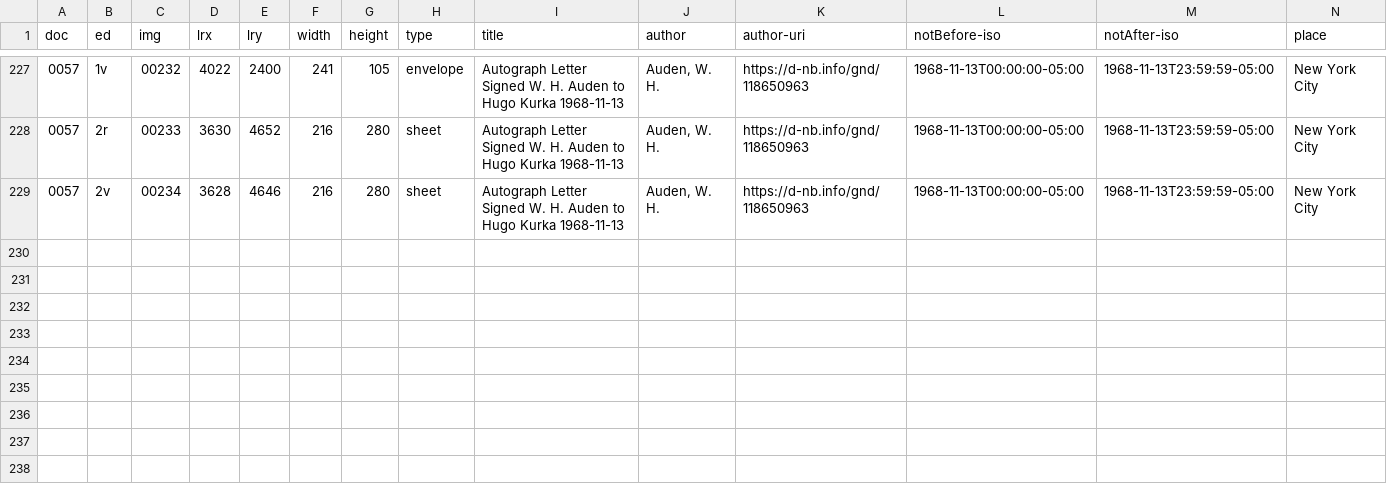
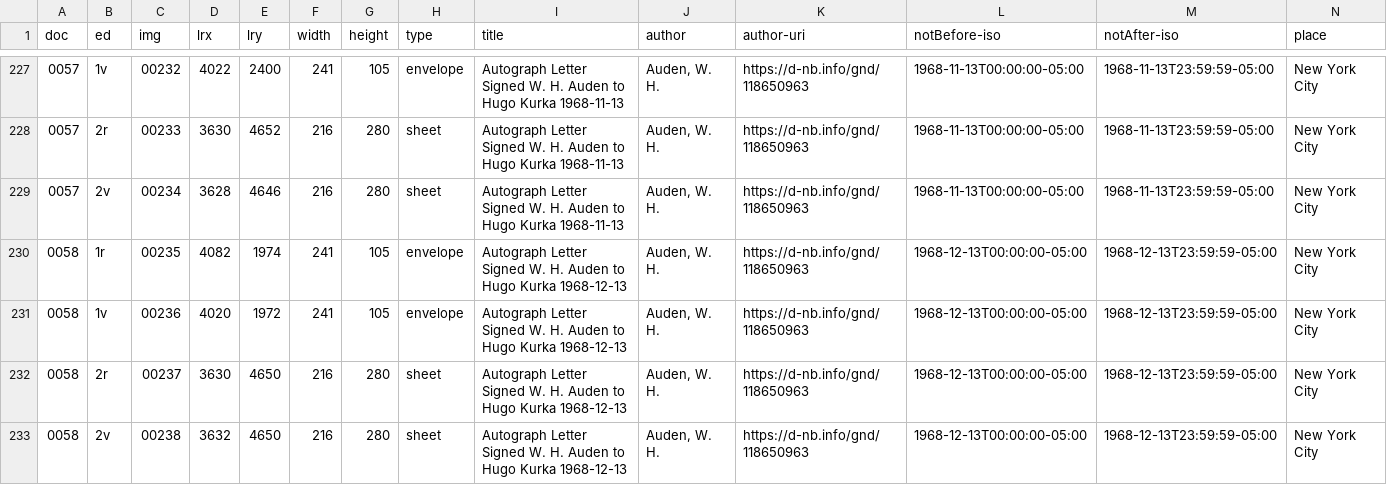
Before and after one commit to auden-in-austria-digital/aad-data, a CSV file: metadata/csv/output_doc_id.csv, drawn as a sheet; only a part is shown, gaps mark what is left out; rows hold the shown columns only; the diff names each change by its address in the sheet, - before the commit and + after, or states it on an @@ line.

```diff
--- a/metadata/csv/output_doc_id.csv
+++ b/metadata/csv/output_doc_id.csv
+row 230: 0058 | 1r | 00235 | 4082 | 1974 | 241 | 105 | envelope | Autograph Letter Signed W. H. Auden to Hugo Kurka 1968-12-13 | Auden, W. H. | https://d-nb.info/gnd/118650963 | 1968-12-13T00:00:00-05:00 | 1968-12-13T23:59:59-05:00 | New York City
+row 231: 0058 | 1v | 00236 | 4020 | 1972 | 241 | 105 | envelope | Autograph Letter Signed W. H. Auden to Hugo Kurka 1968-12-13 | Auden, W. H. | https://d-nb.info/gnd/118650963 | 1968-12-13T00:00:00-05:00 | 1968-12-13T23:59:59-05:00 | New York City
+row 232: 0058 | 2r | 00237 | 3630 | 4650 | 216 | 280 | sheet | Autograph Letter Signed W. H. Auden to Hugo Kurka 1968-12-13 | Auden, W. H. | https://d-nb.info/gnd/118650963 | 1968-12-13T00:00:00-05:00 | 1968-12-13T23:59:59-05:00 | New York City
+row 233: 0058 | 2v | 00238 | 3632 | 4650 | 216 | 280 | sheet | Autograph Letter Signed W. H. Auden to Hugo Kurka 1968-12-13 | Auden, W. H. | https://d-nb.info/gnd/118650963 | 1968-12-13T00:00:00-05:00 | 1968-12-13T23:59:59-05:00 | New York City
```
Also changed, not shown: 3 other files.
